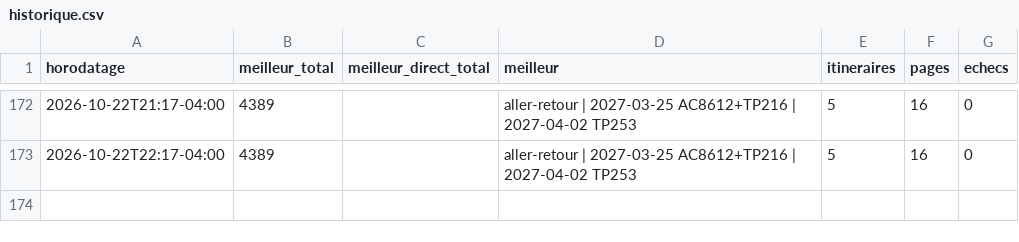
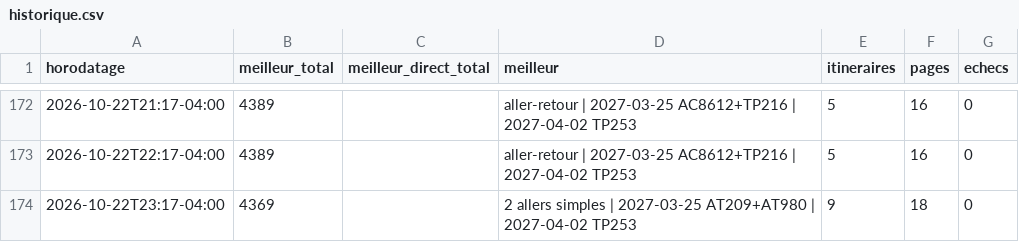
Before and after one commit to neurocontrarian/voyage, a CSV file: data/historique.csv, drawn as a sheet; only a part is shown, gaps mark what is left out.

```diff
--- a/data/historique.csv
+++ b/data/historique.csv
@@ -173 +173,2 @@ horodatage,meilleur_total,meilleur_direct_total,meilleur,itineraires,pages,echec
 2026-10-22T22:17-04:00,4389,,aller-retour | 2027-03-25 AC8612+TP216 | 2027-04-02 TP253,5,16,0
+2026-10-22T23:17-04:00,4369,,2 allers simples | 2027-03-25 AT209+AT980 | 2027-04-02 TP253,9,18,0
```
Also changed, not shown: 3 other files.
